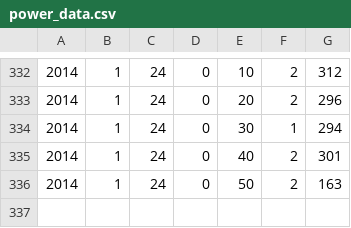
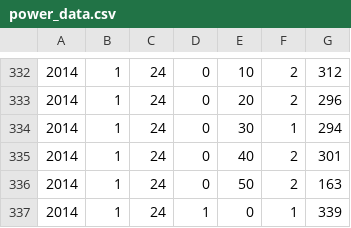
Before and after one commit to simena86/simena86.github.com, a CSV file: powermeter/data/power_data.csv, drawn as a sheet; only a part is shown, gaps mark what is left out.

Commit message:
committing from raspberry pi

```diff
--- a/powermeter/data/power_data.csv
+++ b/powermeter/data/power_data.csv
@@ -336 +336,2 @@
 2014,1,24,0,50,2,163
+2014,1,24,1,0,1,339
```
